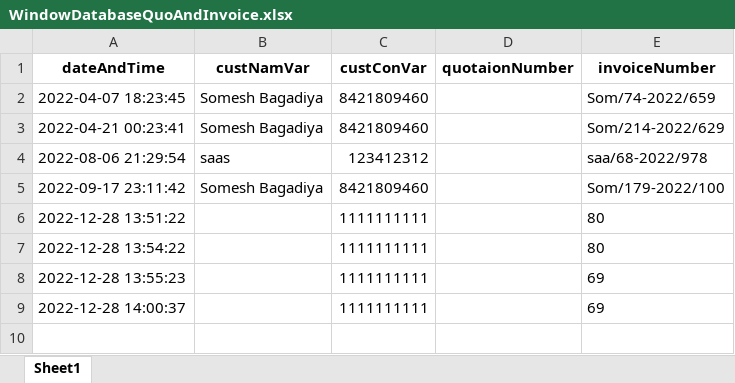
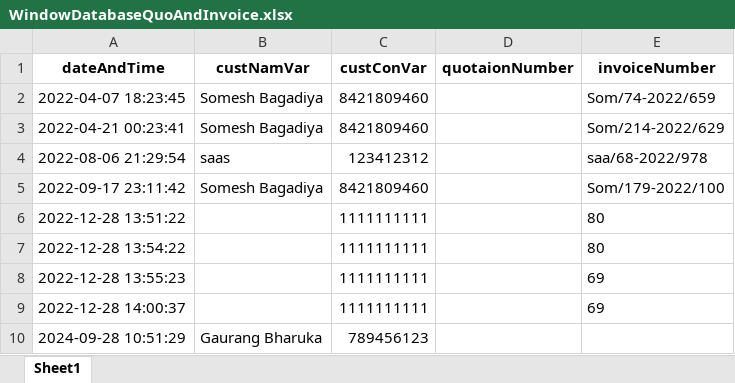
Before and after one commit to somesh-bagadiya/Window-Quotation, an Excel workbook: Source Code/Window Q/Data/WindowDatabaseQuoAndInvoice.xlsx, sheet Sheet1, drawn as a sheet; values as stored, in another font and other column widths than the file's, no borders; the diff names each change by its address in the sheet, - before the commit and + after, or states it on an @@ line.

```diff
--- a/Source Code/Window Q/Data/WindowDatabaseQuoAndInvoice.xlsx (sheet Sheet1)
+++ b/Source Code/Window Q/Data/WindowDatabaseQuoAndInvoice.xlsx (sheet Sheet1)
+row 10: 2024-09-28 10:51:29 | Gaurang Bharuka | 789456123
```
Also changed, not shown: 2 other files.
